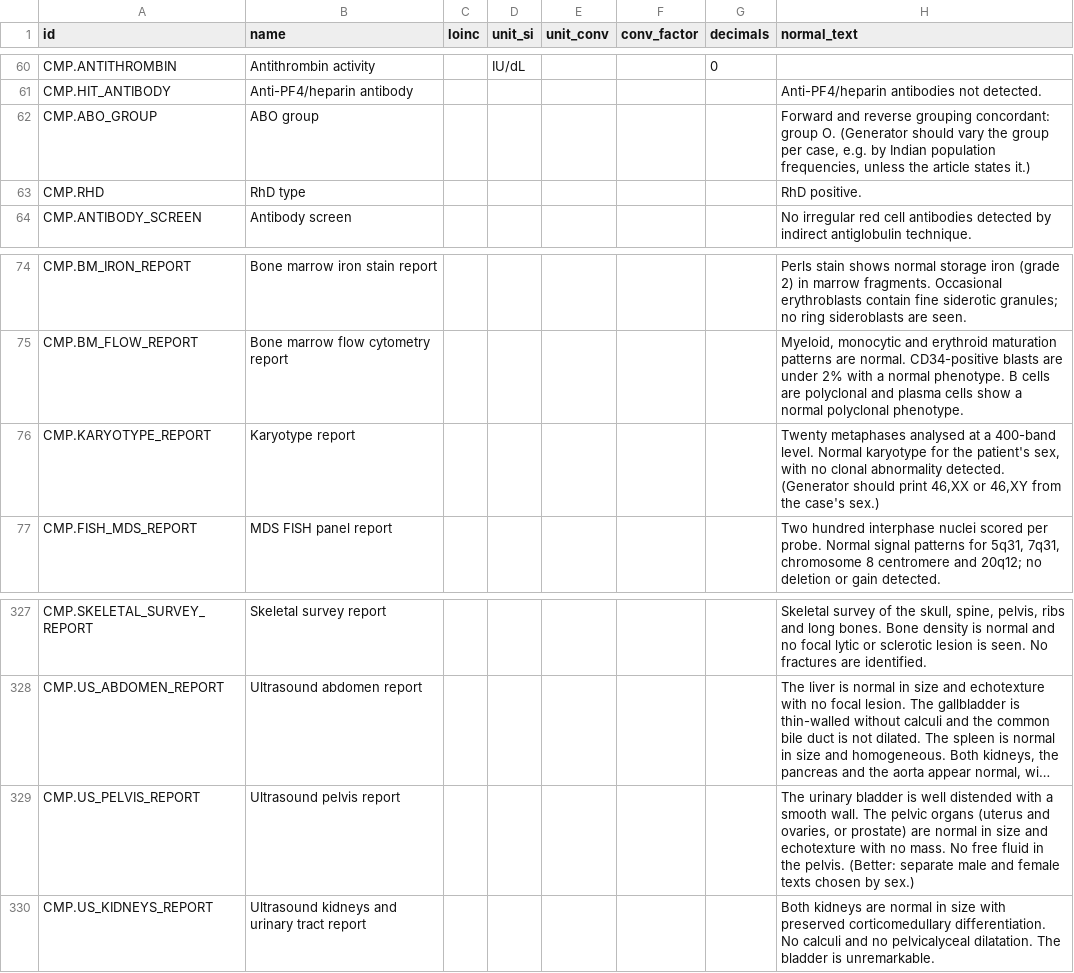
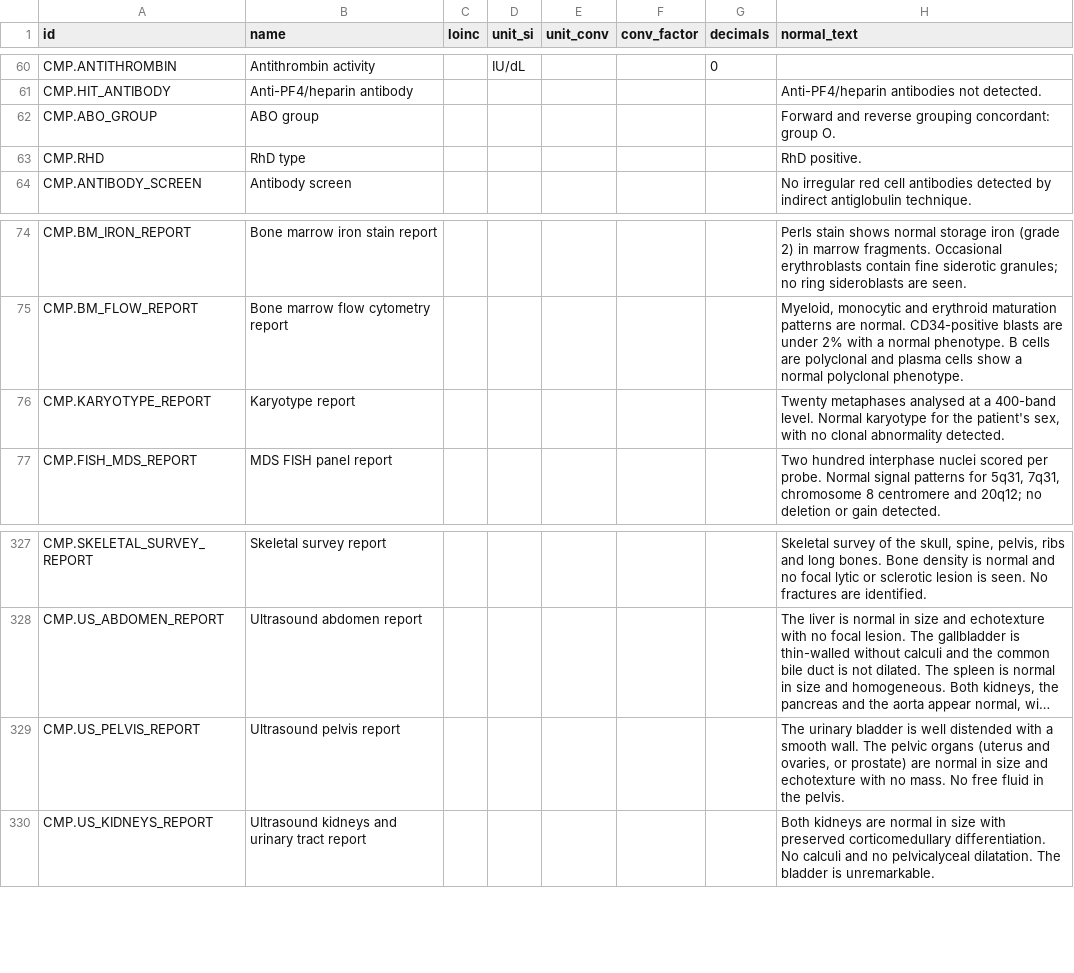
Before and after one commit to atultiwari/clinical-case-sim, a CSV file: case-library/catalogue/components.csv, drawn as a sheet; only a part is shown, gaps mark what is left out; long unchanged cells end in …; the diff names each change by its address in the sheet, - before the commit and + after, or states it on an @@ line.

```diff
--- a/case-library/catalogue/components.csv
+++ b/case-library/catalogue/components.csv
-H62 (normal_text): …group O. (Generator should vary the group per case, e.g. by Indian population frequencies, unless the article states it.)
+H62 (normal_text): …group O.
-H76 (normal_text): …abnormality detected. (Generator should print 46,XX or 46,XY from the case's sex.)
+H76 (normal_text): …abnormality detected.
-H329 (normal_text): …the pelvis. (Better: separate male and female texts chosen by sex.)
+H329 (normal_text): …the pelvis.
```
Also changed, not shown: case-library/catalogue/normal_templates.csv, 2 other files.
